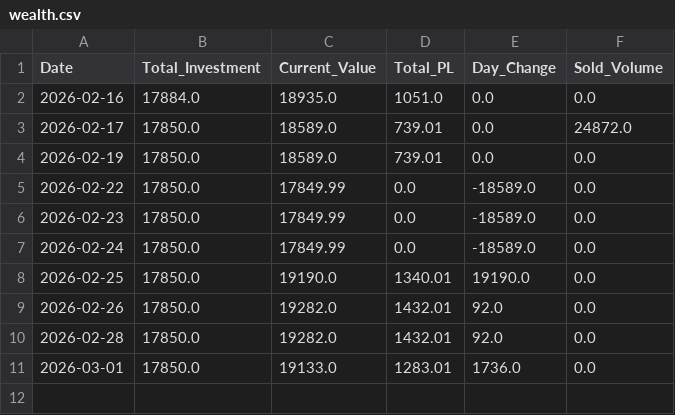
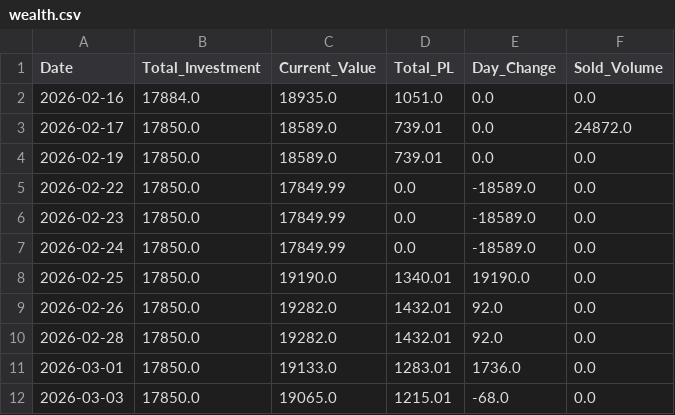
Before and after one commit to Jagdishsah/Neon_Backend, a CSV file: wealth.csv, drawn as a sheet.

Commit message:
Update wealth.csv

```diff
--- a/wealth.csv
+++ b/wealth.csv
@@ -11 +11,2 @@ Date,Total_Investment,Current_Value,Total_PL,Day_Change,Sold_Volume
 2026-03-01,17850.0,19133.0,1283.01,1736.0,0.0
+2026-03-03,17850.0,19065.0,1215.01,-68.0,0.0
```
